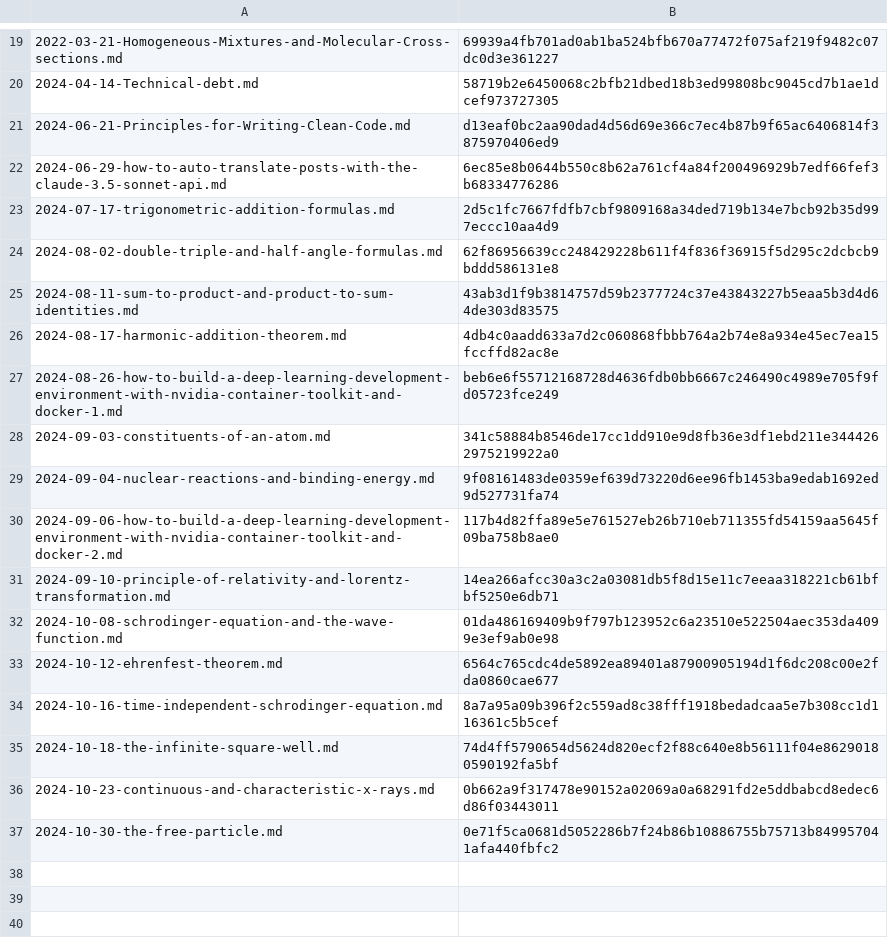
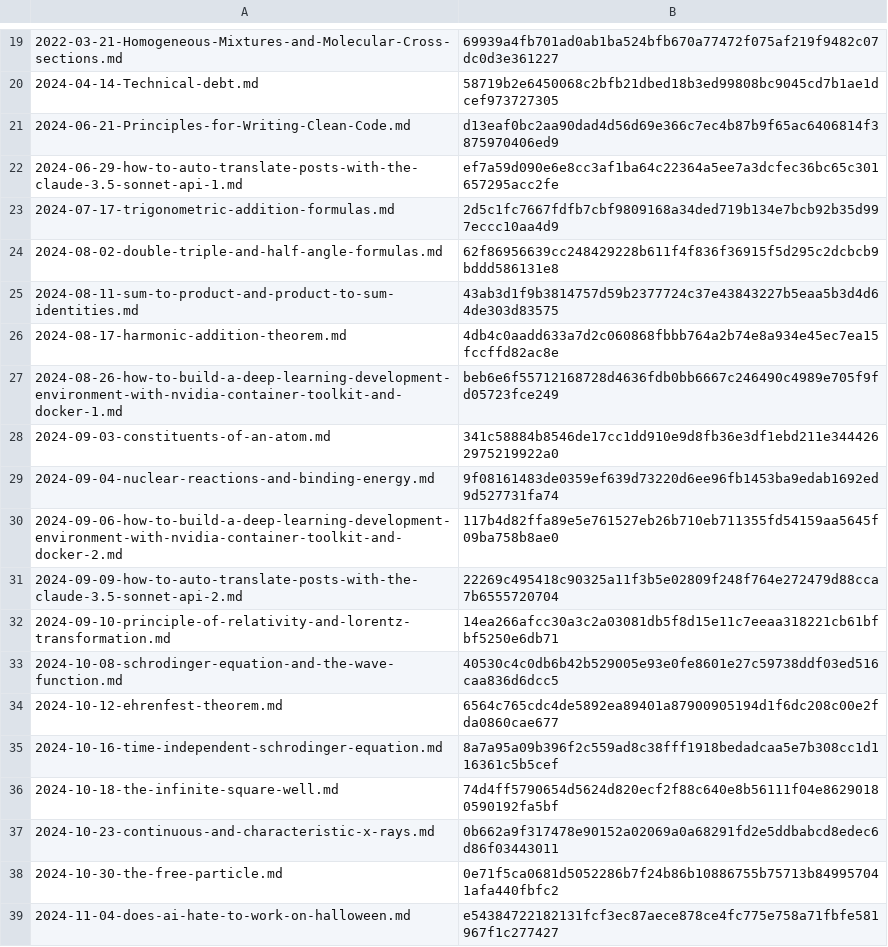
Before and after one commit to yunseo-kim/yunseo-kim.github.io, a CSV file: tools/hash.csv, drawn as a sheet; only a part is shown, gaps mark what is left out.

Commit message:
Update claude api guide post & Create does-ai-hate-to-work-on-halloween.md

```diff
--- a/tools/hash.csv
+++ b/tools/hash.csv
@@ -21,3 +21,3 @@
 2024-06-21-Principles-for-Writing-Clean-Code.md,d13eaf0bc2aa90dad4d56d69e366c7ec4b87b9f65ac6406814f3875970406ed9
-2024-06-29-how-to-auto-translate-posts-with-the-claude-3.5-sonnet-api.md,6ec85e8b0644b550c8b62a761cf4a84f200496929b7edf66fef3b68334776286
+2024-06-29-how-to-auto-translate-posts-with-the-claude-3.5-sonnet-api-1.md,ef7a59d090e6e8cc3af1ba64c22364a5ee7a3dcfec36bc65c301657295acc2fe
 2024-07-17-trigonometric-addition-formulas.md,2d5c1fc7667fdfb7cbf9809168a34ded719b134e7bcb92b35d997eccc10aa4d9
@@ -30,4 +30,5 @@
 2024-09-06-how-to-build-a-deep-learning-development-environment-with-nvidia-container-toolkit-and-docker-2.md,117b4d82ffa89e5e761527eb26b710eb711355fd54159aa5645f09ba758b8ae0
+2024-09-09-how-to-auto-translate-posts-with-the-claude-3.5-sonnet-api-2.md,22269c495418c90325a11f3b5e02809f248f764e272479d88cca7b6555720704
 2024-09-10-principle-of-relativity-and-lorentz-transformation.md,14ea266afcc30a3c2a03081db5f8d15e11c7eeaa318221cb61bfbf5250e6db71
-2024-10-08-schrodinger-equation-and-the-wave-function.md,01da486169409b9f797b123952c6a23510e522504aec353da4099e3ef9ab0e98
+2024-10-08-schrodinger-equation-and-the-wave-function.md,40530c4c0db6b42b529005e93e0fe8601e27c59738ddf03ed516caa836d6dcc5
 2024-10-12-ehrenfest-theorem.md,6564c765cdc4de5892ea89401a87900905194d1f6dc208c00e2fda0860cae677
@@ -37 +38,2 @@
 2024-10-30-the-free-particle.md,0e71f5ca0681d5052286b7f24b86b10886755b75713b849957041afa440fbfc2
+2024-11-04-does-ai-hate-to-work-on-halloween.md,e54384722182131fcf3ec87aece878ce4fc775e758a71fbfe581967f1c277427
```
Also changed, not shown: 29 other files.
